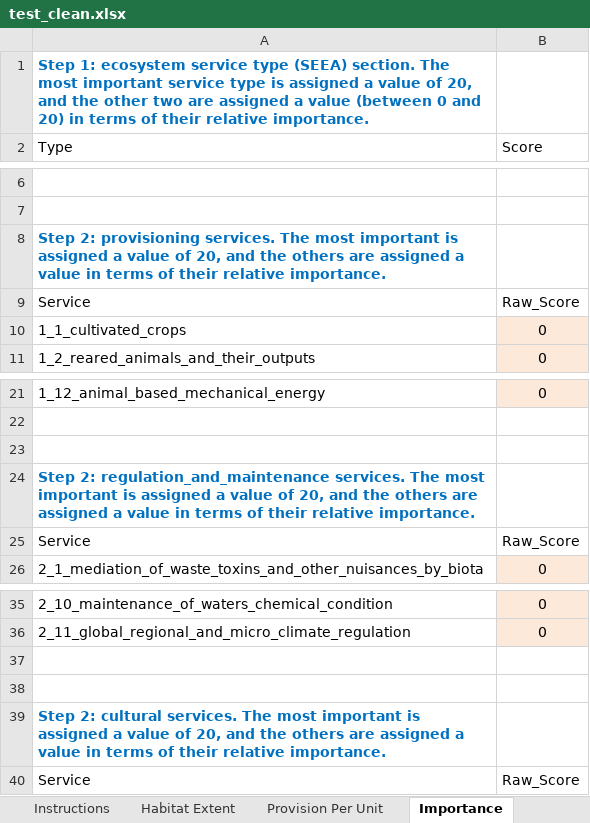
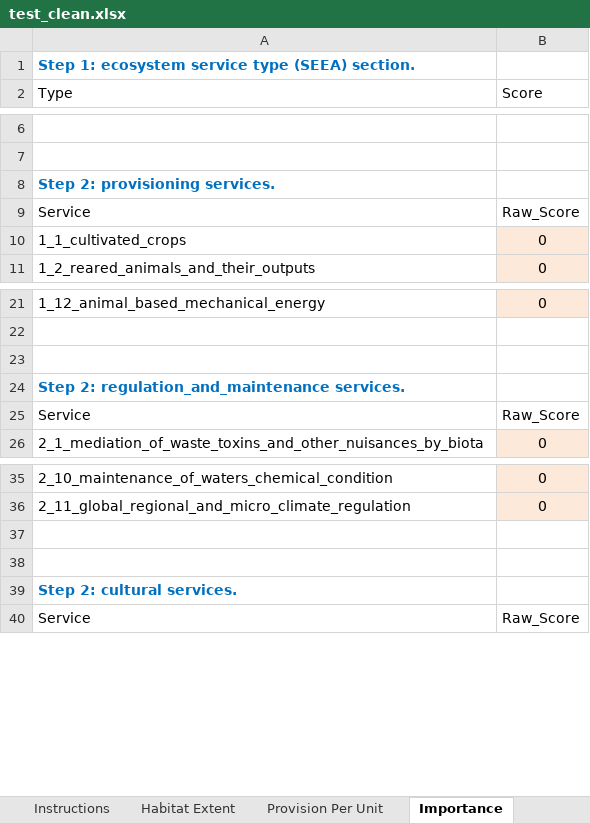
Before and after one commit to oharakate/openNCAI, an Excel workbook: dev/test_clean.xlsx, sheet Importance, drawn as a sheet; only a part is shown, gaps mark what is left out; values as stored, in another font and other column widths than the file's, no borders; the diff names each change by its address in the sheet, - before the commit and + after, or states it on an @@ line.

```diff
--- a/dev/test_clean.xlsx (sheet Importance)
+++ b/dev/test_clean.xlsx (sheet Importance)
-A1 (Type): …(SEEA) section. The most important service type is assigned a value of 20, and the other two are assigned a value (between 0 and 20) in terms of their relative importance.
+A1 (Type): …(SEEA) section.
-A8 (Type): …provisioning services. The most important is assigned a value of 20, and the others are assigned a value in terms of their relative importance.
+A8 (Type): …provisioning services.
-A24 (Type): …regulation_and_maintenance services. The most important is assigned a value of 20, and the others are assigned a value in terms of their relative importance.
+A24 (Type): …regulation_and_maintenance services.
-A39 (Type): …cultural services. The most important is assigned a value of 20, and the others are assigned a value in terms of their relative importance.
+A39 (Type): …cultural services.
```
Also changed, not shown: sheet Habitat Extent, sheet 2 pollution orthophosphate at s, sheet 4 coastal bathing water quality, sheet 6 woodland bird index, sheet 8 wintering waterbird index, sheet 10 coastal site condition favou, 35 more sheets, dev/NCAI_Data_Entry_Template.xlsx, dev/test_small_new.xlsx, 4 other files.
